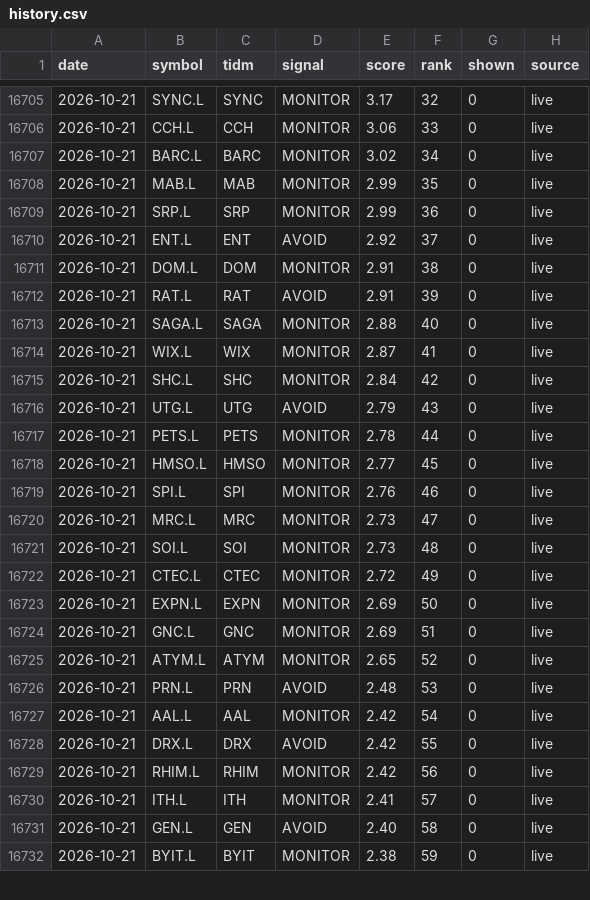
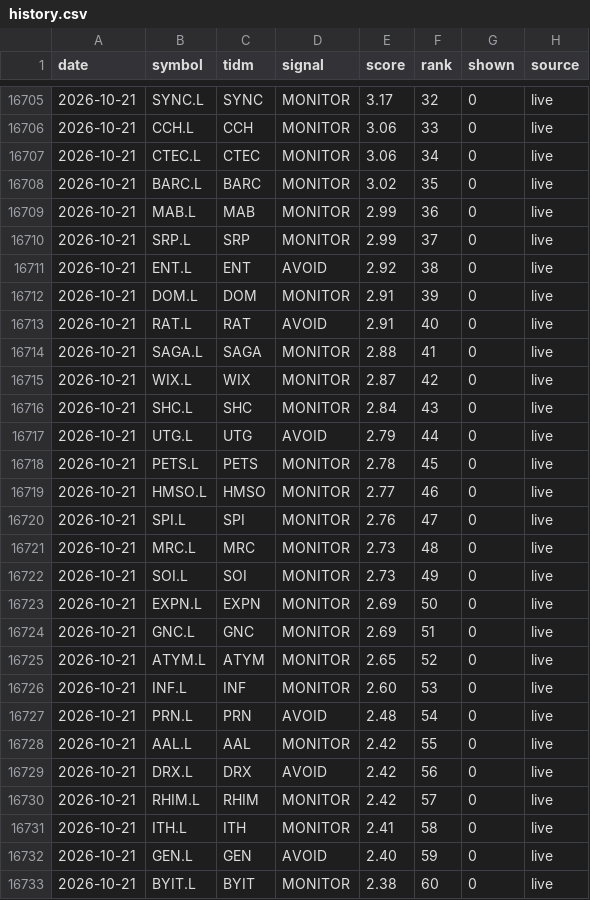
Before and after one commit to peteg391/Uk-scanner, a CSV file: history.csv, drawn as a sheet; only a part is shown, gaps mark what is left out; the diff covers the shown part only.

Commit message:
Daily heartbeat

```diff
--- a/history.csv
+++ b/history.csv
@@ -16706,18 +16706,18 @@ date,symbol,tidm,signal,score,rank,shown,source
 2026-10-21,CCH.L,CCH,MONITOR,3.06,33,0,live
-2026-10-21,BARC.L,BARC,MONITOR,3.02,34,0,live
-2026-10-21,MAB.L,MAB,MONITOR,2.99,35,0,live
-2026-10-21,SRP.L,SRP,MONITOR,2.99,36,0,live
-2026-10-21,ENT.L,ENT,AVOID,2.92,37,0,live
-2026-10-21,DOM.L,DOM,MONITOR,2.91,38,0,live
-2026-10-21,RAT.L,RAT,AVOID,2.91,39,0,live
-2026-10-21,SAGA.L,SAGA,MONITOR,2.88,40,0,live
-2026-10-21,WIX.L,WIX,MONITOR,2.87,41,0,live
-2026-10-21,SHC.L,SHC,MONITOR,2.84,42,0,live
-2026-10-21,UTG.L,UTG,AVOID,2.79,43,0,live
-2026-10-21,PETS.L,PETS,MONITOR,2.78,44,0,live
-2026-10-21,HMSO.L,HMSO,MONITOR,2.77,45,0,live
-2026-10-21,SPI.L,SPI,MONITOR,2.76,46,0,live
-2026-10-21,MRC.L,MRC,MONITOR,2.73,47,0,live
-2026-10-21,SOI.L,SOI,MONITOR,2.73,48,0,live
-2026-10-21,CTEC.L,CTEC,MONITOR,2.72,49,0,live
+2026-10-21,CTEC.L,CTEC,MONITOR,3.06,34,0,live
+2026-10-21,BARC.L,BARC,MONITOR,3.02,35,0,live
+2026-10-21,MAB.L,MAB,MONITOR,2.99,36,0,live
+2026-10-21,SRP.L,SRP,MONITOR,2.99,37,0,live
+2026-10-21,ENT.L,ENT,AVOID,2.92,38,0,live
+2026-10-21,DOM.L,DOM,MONITOR,2.91,39,0,live
+2026-10-21,RAT.L,RAT,AVOID,2.91,40,0,live
+2026-10-21,SAGA.L,SAGA,MONITOR,2.88,41,0,live
+2026-10-21,WIX.L,WIX,MONITOR,2.87,42,0,live
+2026-10-21,SHC.L,SHC,MONITOR,2.84,43,0,live
+2026-10-21,UTG.L,UTG,AVOID,2.79,44,0,live
+2026-10-21,PETS.L,PETS,MONITOR,2.78,45,0,live
+2026-10-21,HMSO.L,HMSO,MONITOR,2.77,46,0,live
+2026-10-21,SPI.L,SPI,MONITOR,2.76,47,0,live
+2026-10-21,MRC.L,MRC,MONITOR,2.73,48,0,live
+2026-10-21,SOI.L,SOI,MONITOR,2.73,49,0,live
 2026-10-21,EXPN.L,EXPN,MONITOR,2.69,50,0,live
@@ -16725,8 +16725,9 @@ date,symbol,tidm,signal,score,rank,shown,source
 2026-10-21,ATYM.L,ATYM,MONITOR,2.65,52,0,live
-2026-10-21,PRN.L,PRN,AVOID,2.48,53,0,live
-2026-10-21,AAL.L,AAL,MONITOR,2.42,54,0,live
-2026-10-21,DRX.L,DRX,AVOID,2.42,55,0,live
-2026-10-21,RHIM.L,RHIM,MONITOR,2.42,56,0,live
-2026-10-21,ITH.L,ITH,MONITOR,2.41,57,0,live
-2026-10-21,GEN.L,GEN,AVOID,2.40,58,0,live
-2026-10-21,BYIT.L,BYIT,MONITOR,2.38,59,0,live
+2026-10-21,INF.L,INF,MONITOR,2.60,53,0,live
+2026-10-21,PRN.L,PRN,AVOID,2.48,54,0,live
+2026-10-21,AAL.L,AAL,MONITOR,2.42,55,0,live
+2026-10-21,DRX.L,DRX,AVOID,2.42,56,0,live
+2026-10-21,RHIM.L,RHIM,MONITOR,2.42,57,0,live
+2026-10-21,ITH.L,ITH,MONITOR,2.41,58,0,live
+2026-10-21,GEN.L,GEN,AVOID,2.40,59,0,live
+2026-10-21,BYIT.L,BYIT,MONITOR,2.38,60,0,live
```
Also changed, not shown: 3 added rows, 4 removed rows and 33 edited cells elsewhere in this file.
